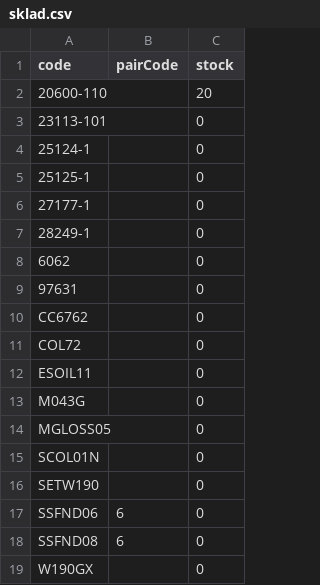
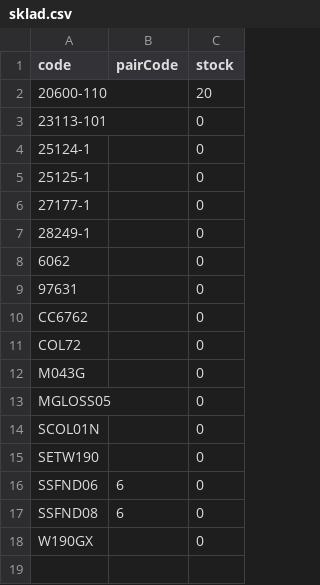
Before and after one commit to Stzboril/kosmetikaeva-sklad, a CSV file: ke_importu/sklad.csv, drawn as a sheet; the diff names each change by its address in the sheet, - before the commit and + after, or states it on an @@ line.

```diff
--- a/ke_importu/sklad.csv
+++ b/ke_importu/sklad.csv
-row 12: ESOIL11 |  | 0
```
Also changed, not shown: prehled/nove_u_dodavatele.csv, 3 other files.
